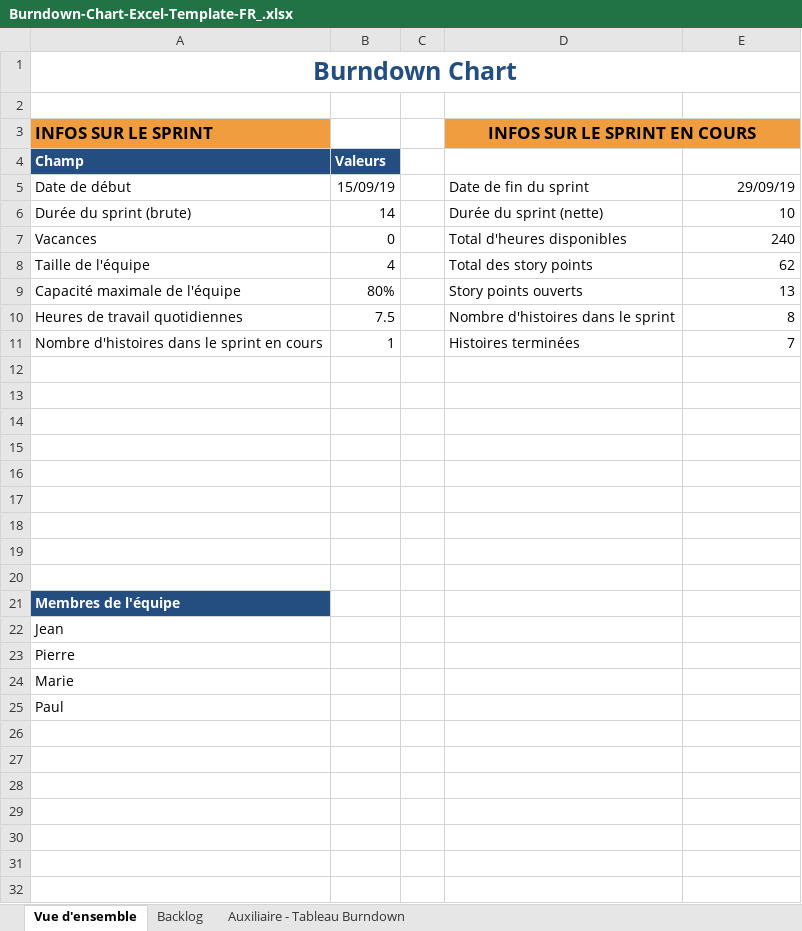
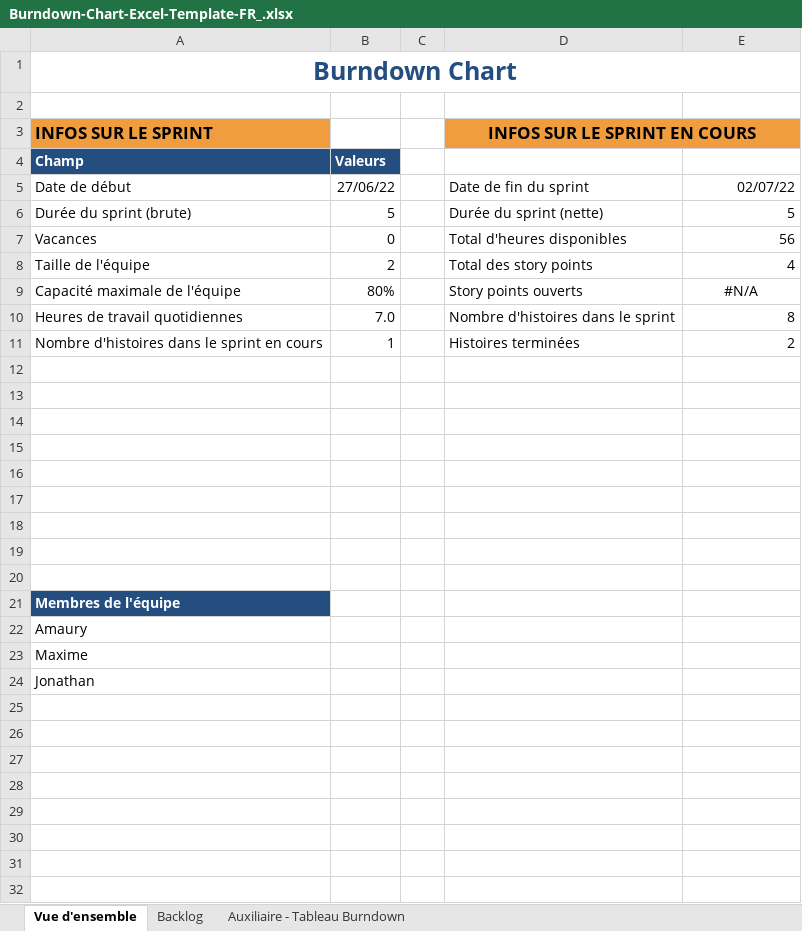
Before and after one commit to Maxime2728/BackEnd, an Excel workbook: PHP/Sauvegarde/Burndown-Chart-Excel-Template-FR_.xlsx, sheet Vue d'ensemble, drawn as a sheet; only a part is shown; values as stored, in another font and other column widths than the file's, no borders; charts and pictures and table styles not drawn; the diff names each change by its address in the sheet, - before the commit and + after, or states it on an @@ line.

```diff
--- a/PHP/Sauvegarde/Burndown-Chart-Excel-Template-FR_.xlsx (sheet Vue d'ensemble)
+++ b/PHP/Sauvegarde/Burndown-Chart-Excel-Template-FR_.xlsx (sheet Vue d'ensemble)
-B5: 15/09/19
+B5: 27/06/22
-E5: 29/09/19
+E5: 02/07/22
-B6: 14
+B6: 5
-E6: 10
+E6: 5
-E7: 240
+E7: 56
-B8: 4
+B8: 2
-E8: 62
+E8: 4
-E9: 13
+E9: #N/A
-E9 alignment: right
+E9 alignment: center
-B10: 7.5
+B10: 7.0
-E11: 7
+E11: 2
-A22 (INFOS SUR LE SPRINT): Jean
+A22 (INFOS SUR LE SPRINT): Amaury
-A23 (INFOS SUR LE SPRINT): Pierre
+A23 (INFOS SUR LE SPRINT): Maxime
-A24 (INFOS SUR LE SPRINT): Marie
+A24 (INFOS SUR LE SPRINT): Jonathan
-A25 (INFOS SUR LE SPRINT): Paul
+A25 (INFOS SUR LE SPRINT): (empty)
```
Also changed, not shown: sheet Auxiliaire - Tableau Burndown, sheet Backlog, hidden cells, charts or pictures, 21 other files.
